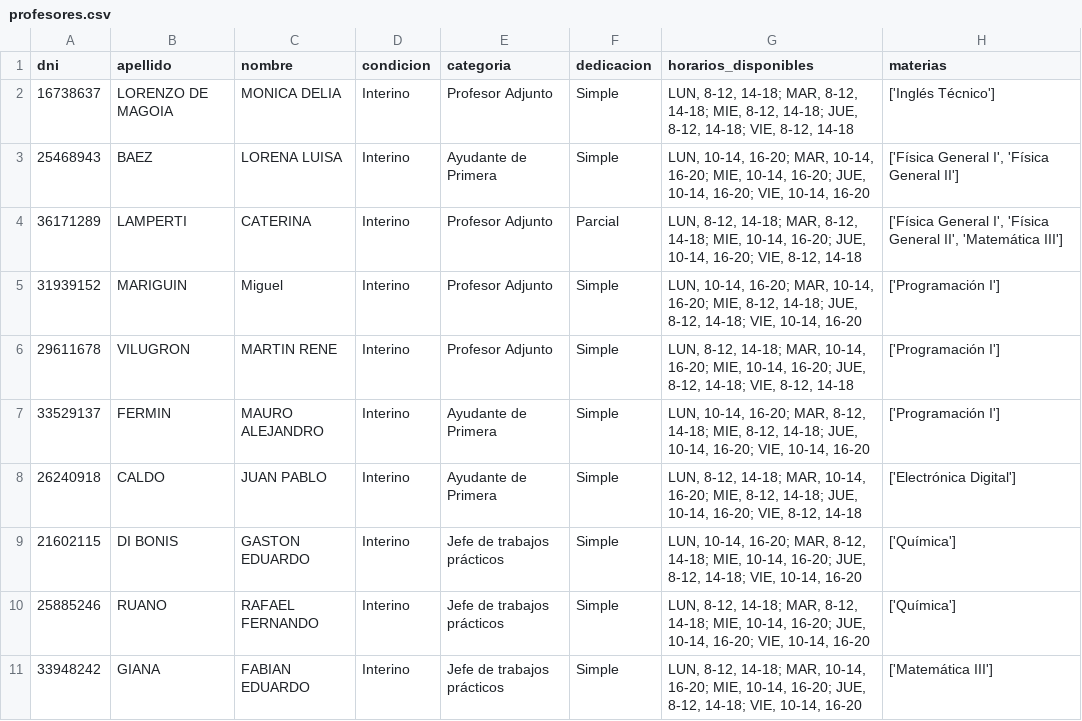
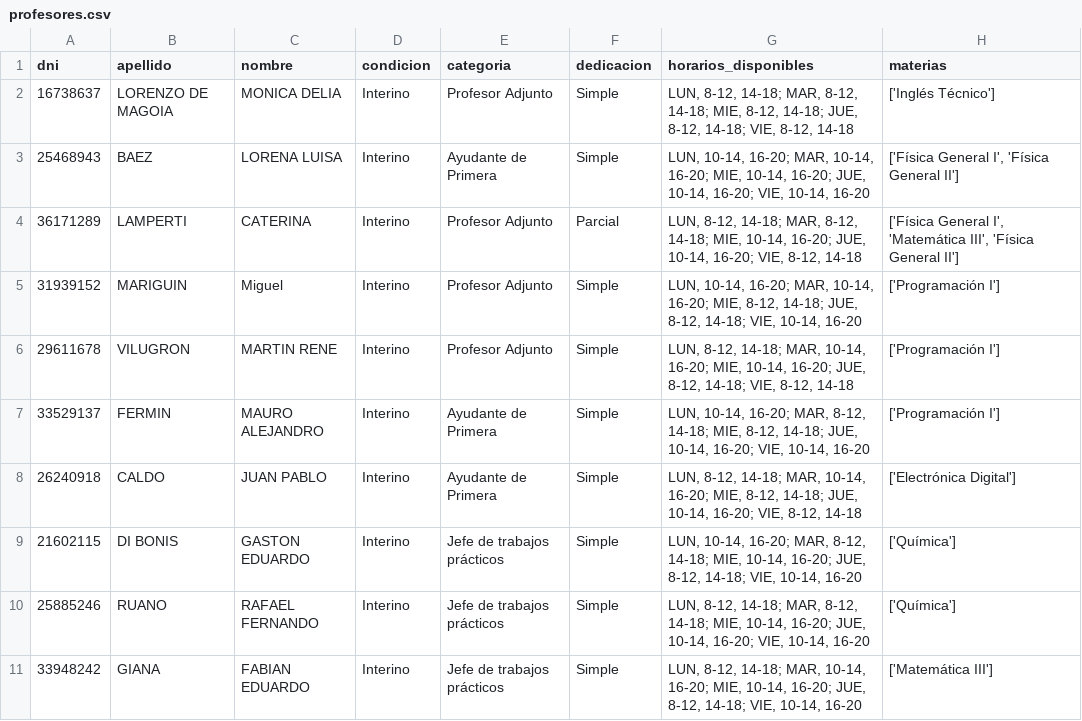
Before and after one commit to ICOM-UNRN/AULA_Flet, a CSV file: archivos generados/profesores.csv, drawn as a sheet; only a part is shown.

```diff
--- a/archivos generados/profesores.csv
+++ b/archivos generados/profesores.csv
@@ -3,3 +3,3 @@ dni,apellido,nombre,condicion,categoria,dedicacion,horarios_disponibles,materias
 25468943,BAEZ,LORENA LUISA,Interino,Ayudante de Primera,Simple,"LUN, 10-14, 16-20; MAR, 10-14, 16-20; MIE, 10-14, 16-20; JUE, 10-14, 16-20; VIE, 10-14, 16-20","['Física General I', 'Física General II']"
-36171289,LAMPERTI,CATERINA,Interino,Profesor Adjunto,Parcial,"LUN, 8-12, 14-18; MAR, 8-12, 14-18; MIE, 10-14, 16-20; JUE, 10-14, 16-20; VIE, 8-12, 14-18","['Física General I', 'Física General II', 'Matemática III']"
+36171289,LAMPERTI,CATERINA,Interino,Profesor Adjunto,Parcial,"LUN, 8-12, 14-18; MAR, 8-12, 14-18; MIE, 10-14, 16-20; JUE, 10-14, 16-20; VIE, 8-12, 14-18","['Física General I', 'Matemática III', 'Física General II']"
 31939152,MARIGUIN,Miguel,Interino,Profesor Adjunto,Simple,"LUN, 10-14, 16-20; MAR, 10-14, 16-20; MIE, 8-12, 14-18; JUE, 8-12, 14-18; VIE, 10-14, 16-20",['Programación I']
```
Also changed, not shown: 19 other files.
